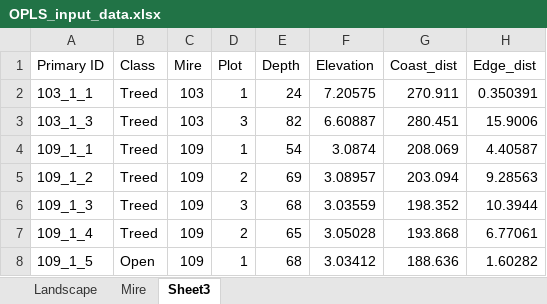
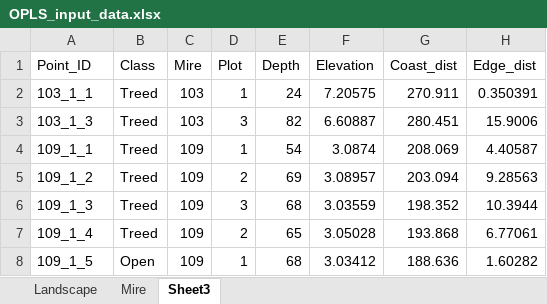
Before and after one commit to BettyEhnvall/Mire_chronosequence, an Excel workbook: OPLS_input_data.xlsx, sheet Sheet3, drawn as a sheet; only a part is shown; values as stored, in another font and other column widths than the file's, no borders; the diff names each change by its address in the sheet, - before the commit and + after, or states it on an @@ line.

```diff
--- a/OPLS_input_data.xlsx (sheet Sheet3)
+++ b/OPLS_input_data.xlsx (sheet Sheet3)
-A1: Primary ID
+A1: Point_ID
```
Also changed, not shown: sheet Landscape, sheet Mire, 16 other files.
